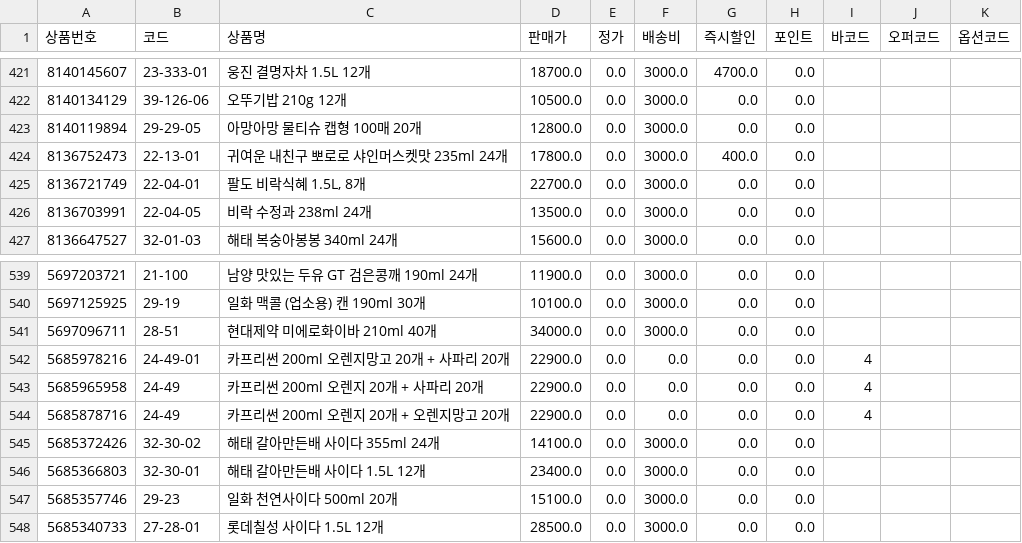
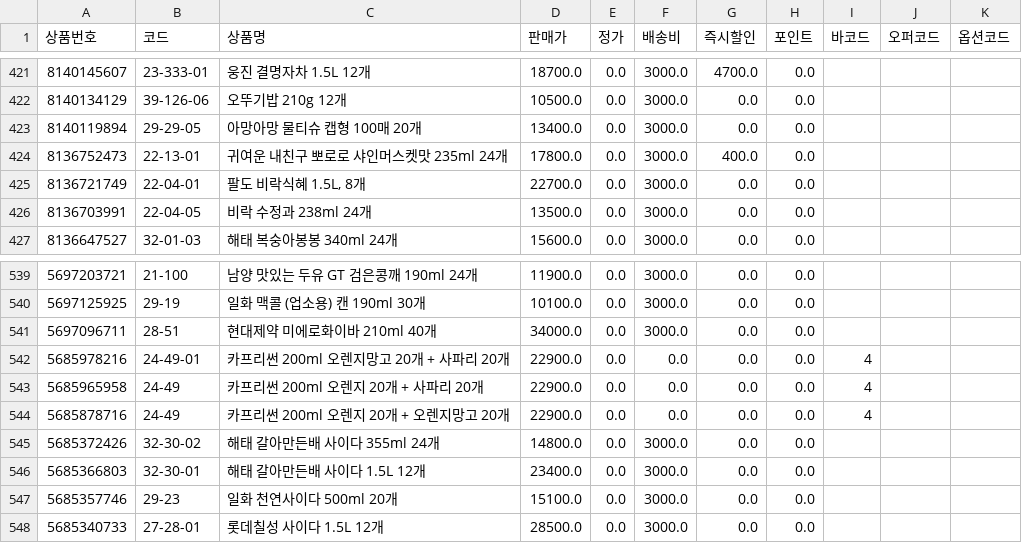
Before and after one commit to OURPROJECTDAO/work-automation-app, a CSV file: reference/listing_smartstore.csv, drawn as a sheet; only a part is shown, gaps mark what is left out.

Commit message:
data(listing): smartstore 갱신 (712건)

```diff
--- a/reference/listing_smartstore.csv
+++ b/reference/listing_smartstore.csv
@@ -422,3 +422,3 @@
 8140134129,39-126-06,오뚜기밥 210g 12개,10500.0,0.0,3000.0,0.0,0.0,,,
-8140119894,29-29-05,아망아망 물티슈 캡형 100매 20개,12800.0,0.0,3000.0,0.0,0.0,,,
+8140119894,29-29-05,아망아망 물티슈 캡형 100매 20개,13400.0,0.0,3000.0,0.0,0.0,,,
 8136752473,22-13-01,귀여운 내친구 뽀로로 샤인머스켓맛 235ml 24개,17800.0,0.0,3000.0,400.0,0.0,,,
@@ -544,3 +544,3 @@
 5685878716,24-49,카프리썬  200ml  오렌지 20개 + 오렌지망고 20개,22900.0,0.0,0.0,0.0,0.0,4,,
-5685372426,32-30-02,해태 갈아만든배 사이다 355ml 24개,14100.0,0.0,3000.0,0.0,0.0,,,
+5685372426,32-30-02,해태 갈아만든배 사이다 355ml 24개,14800.0,0.0,3000.0,0.0,0.0,,,
 5685366803,32-30-01,해태 갈아만든배 사이다 1.5L 12개,23400.0,0.0,3000.0,0.0,0.0,,,
```
